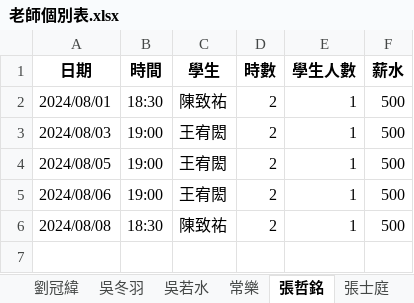
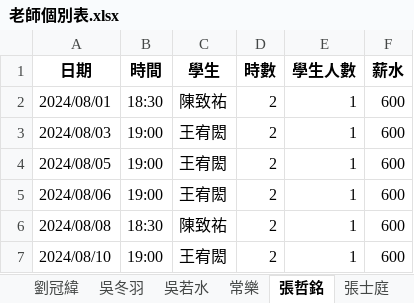
Before and after one commit to lsyuan36/cramserver, an Excel workbook: output/老師個別表.xlsx, sheet 張哲銘, drawn as a sheet; values as stored, in another font and other column widths than the file's, no borders; the diff names each change by its address in the sheet, - before the commit and + after, or states it on an @@ line.

```diff
--- a/output/老師個別表.xlsx (sheet 張哲銘)
+++ b/output/老師個別表.xlsx (sheet 張哲銘)
-F2:F6 (薪水): 500
+F2:F6 (薪水): 600
+row 7: 2024/08/10 | 19:00 | 王宥閎 | 2 | 1 | 600
```
Also changed, not shown: sheet 陳禎, sheet 賴聖元, sheet 傅俊翔, sheet 吳若水, sheet 張新岳, sheet 徐昕語, 5 more sheets, other sheet tabs, input/上課記錄 (回覆).xlsx, output/學生個別表.xlsx, 36 other files.
